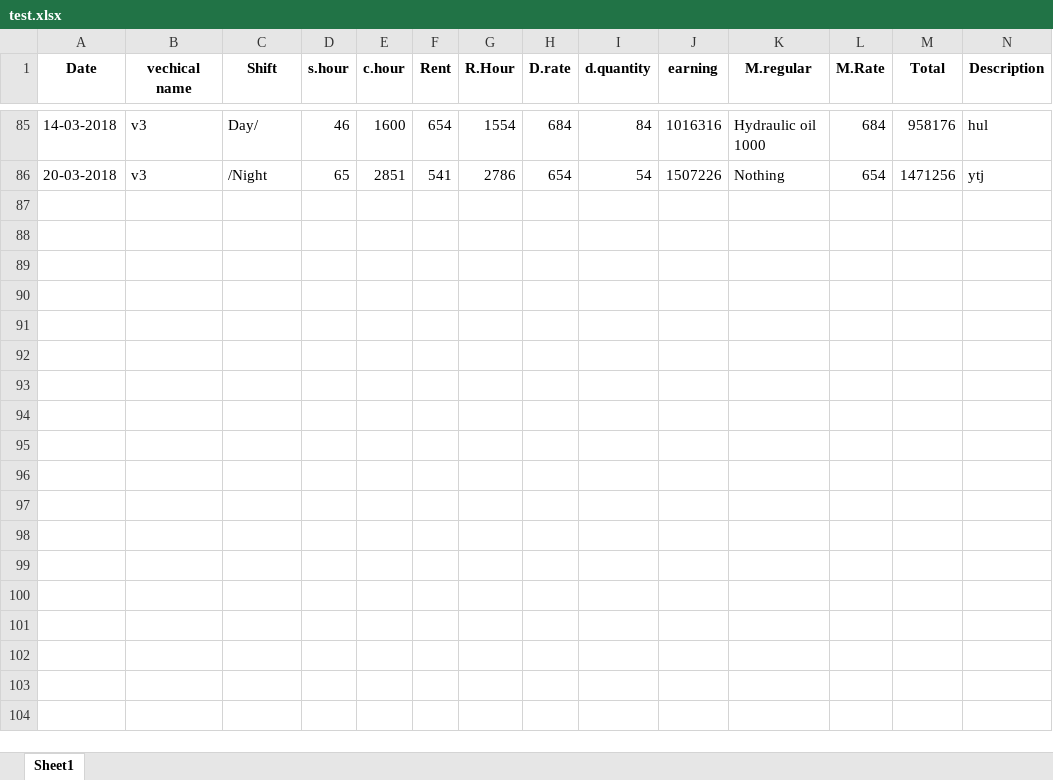
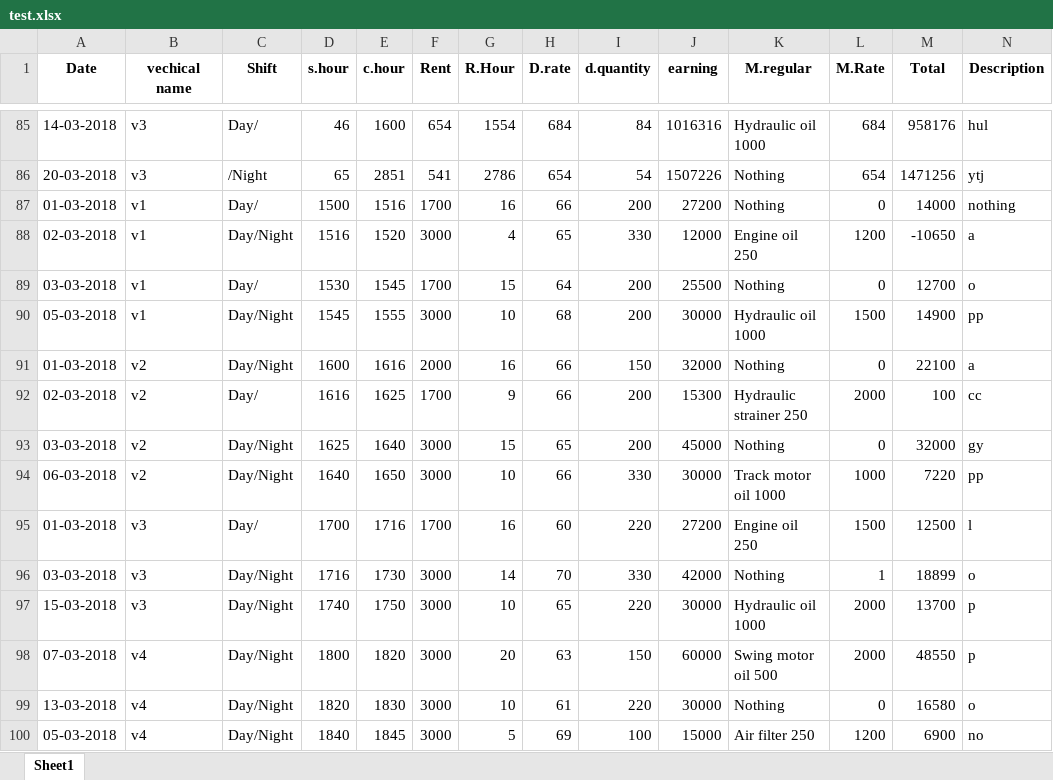
Before and after one commit to Gopinath001/NBS-Entry, an Excel workbook: test.xlsx, sheet Sheet1, drawn as a sheet; only a part is shown, gaps mark what is left out; values as stored, in another font and other column widths than the file's, no borders; the diff names each change by its address in the sheet, - before the commit and + after, or states it on an @@ line.

Commit message:
add libraries poi-3.17 xmlbeans-2.6.0 variable declaration of input data

```diff
--- a/test.xlsx (sheet Sheet1)
+++ b/test.xlsx (sheet Sheet1)
+row 87: 01-03-2018 | v1 | Day/ | 1500 | 1516 | 1700 | 16 | 66 | 200 | 27200 | Nothing | 0 | 14000 | nothing
+row 88: 02-03-2018 | v1 | Day/Night | 1516 | 1520 | 3000 | 4 | 65 | 330 | 12000 | Engine oil 250 | 1200 | -10650 | a
+row 89: 03-03-2018 | v1 | Day/ | 1530 | 1545 | 1700 | 15 | 64 | 200 | 25500 | Nothing | 0 | 12700 | o
+row 90: 05-03-2018 | v1 | Day/Night | 1545 | 1555 | 3000 | 10 | 68 | 200 | 30000 | Hydraulic oil 1000 | 1500 | 14900 | pp
+row 91: 01-03-2018 | v2 | Day/Night | 1600 | 1616 | 2000 | 16 | 66 | 150 | 32000 | Nothing | 0 | 22100 | a
+row 92: 02-03-2018 | v2 | Day/ | 1616 | 1625 | 1700 | 9 | 66 | 200 | 15300 | Hydraulic strainer 250 | 2000 | 100 | cc
+row 93: 03-03-2018 | v2 | Day/Night | 1625 | 1640 | 3000 | 15 | 65 | 200 | 45000 | Nothing | 0 | 32000 | gy
+row 94: 06-03-2018 | v2 | Day/Night | 1640 | 1650 | 3000 | 10 | 66 | 330 | 30000 | Track motor oil 1000 | 1000 | 7220 | pp
+row 95: 01-03-2018 | v3 | Day/ | 1700 | 1716 | 1700 | 16 | 60 | 220 | 27200 | Engine oil 250 | 1500 | 12500 | l
+row 96: 03-03-2018 | v3 | Day/Night | 1716 | 1730 | 3000 | 14 | 70 | 330 | 42000 | Nothing | 1 | 18899 | o
+row 97: 15-03-2018 | v3 | Day/Night | 1740 | 1750 | 3000 | 10 | 65 | 220 | 30000 | Hydraulic oil 1000 | 2000 | 13700 | p
+row 98: 07-03-2018 | v4 | Day/Night | 1800 | 1820 | 3000 | 20 | 63 | 150 | 60000 | Swing motor oil 500 | 2000 | 48550 | p
+row 99: 13-03-2018 | v4 | Day/Night | 1820 | 1830 | 3000 | 10 | 61 | 220 | 30000 | Nothing | 0 | 16580 | o
+row 100: 05-03-2018 | v4 | Day/Night | 1840 | 1845 | 3000 | 5 | 69 | 100 | 15000 | Air filter 250 | 1200 | 6900 | no
```
Also changed, not shown: 7 other files.
